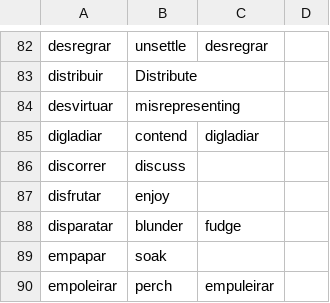
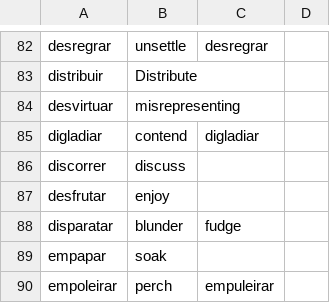
Before and after one commit to own-pt/cl-wnbrowser, a CSV file: corpora/pt-ud-cleaned.csv, drawn as a sheet; only a part is shown, gaps mark what is left out.

Commit message:
typo: desfrutar, not disfrutar

```diff
--- a/corpora/pt-ud-cleaned.csv
+++ b/corpora/pt-ud-cleaned.csv
@@ -86,3 +86,3 @@ digladiar,contend,digladiar,
 discorrer,discuss,,
-disfrutar,enjoy,,
+desfrutar,enjoy,,
 disparatar,blunder,fudge,
```
